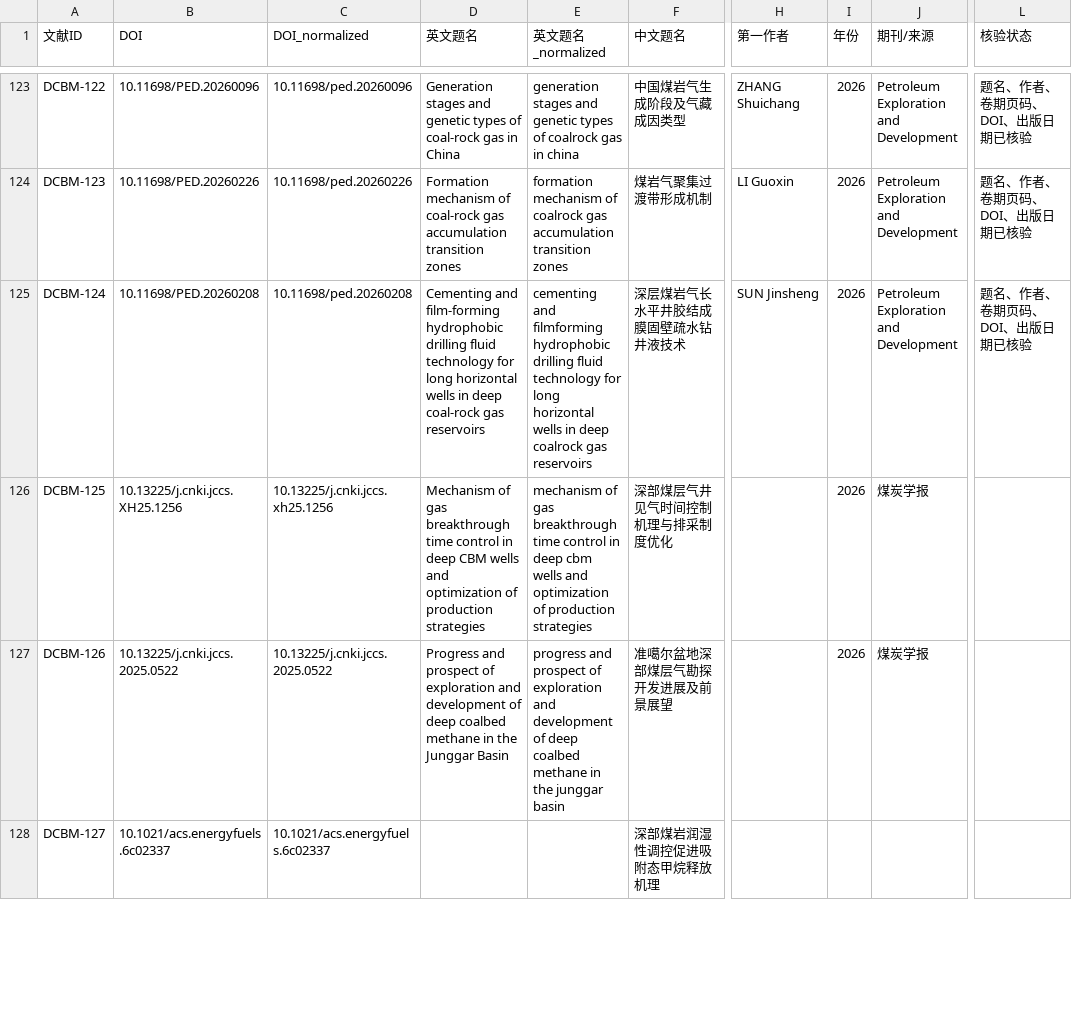
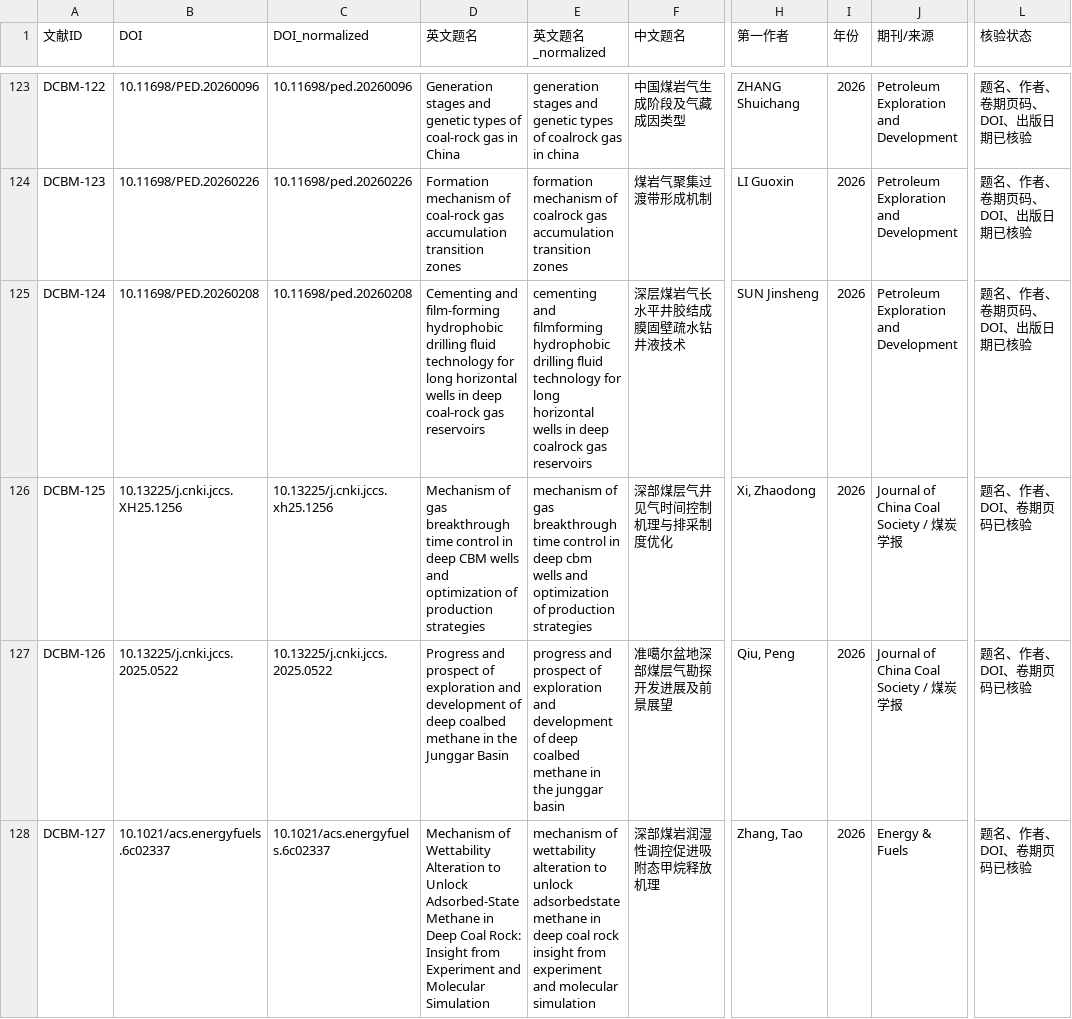
Before and after one commit to oncalemcnealdv3896-afk/Deep_CBM_Knowledge_Base, a CSV file: 00_Master/index/Deep_CBM_master_index.csv, drawn as a sheet; only a part is shown, gaps mark what is left out; the diff covers the shown part only; the diff names each change by its address in the sheet, - before the commit and + after, or states it on an @@ line.

Commit message:
fix: fill missing fields in DCBM-125 through DCBM-134 master matrix
- Filled 第一作者/全部作者 from RIS blocks
- Filled 文献类型/研究区域/研究对象/研究目的/埋深/与课题关联/建议引用章节 from Daily Brief prose
- Filled 核验状态 for all records (DCBM-133 marked DOI pending)
- Filled 关键词/标签 generated from titles and content
- All 10 new records now have complete 27-field entries

```diff
--- a/00_Master/index/Deep_CBM_master_index.csv
+++ b/00_Master/index/Deep_CBM_master_index.csv
-H126 (第一作者): (empty)
+H126 (第一作者): Xi, Zhaodong
-J126:J127 (期刊/来源): 煤炭学报
+J126:J127 (期刊/来源): Journal of China Coal Society / 煤炭学报
-L126:L128 (核验状态): (empty)
+L126:L128 (核验状态): 题名、作者、DOI、卷期页码已核验
-H127 (第一作者): (empty)
+H127 (第一作者): Qiu, Peng
-D128 (英文题名): (empty)
+D128 (英文题名): Mechanism of Wettability Alteration to Unlock Adsorbed-State Methane in Deep Coal Rock: Insight from Experiment and Molecular Simulation
-E128 (英文题名_normalized): (empty)
+E128 (英文题名_normalized): mechanism of wettability alteration to unlock adsorbedstate methane in deep coal rock insight from experiment and molecular simulation
-H128 (第一作者): (empty)
+H128 (第一作者): Zhang, Tao
-I128 (年份): (empty)
+I128 (年份): 2026
-J128 (期刊/来源): (empty)
+J128 (期刊/来源): Energy & Fuels
```
Also changed, not shown: 39 edited cells elsewhere in this file, 2 other files.
